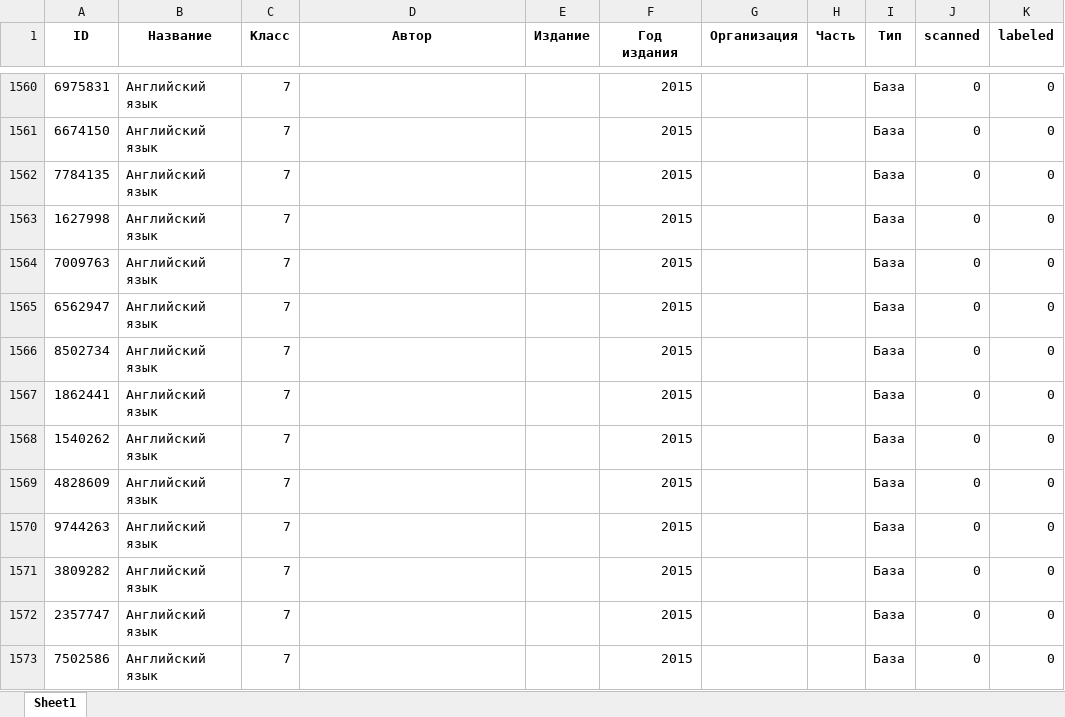
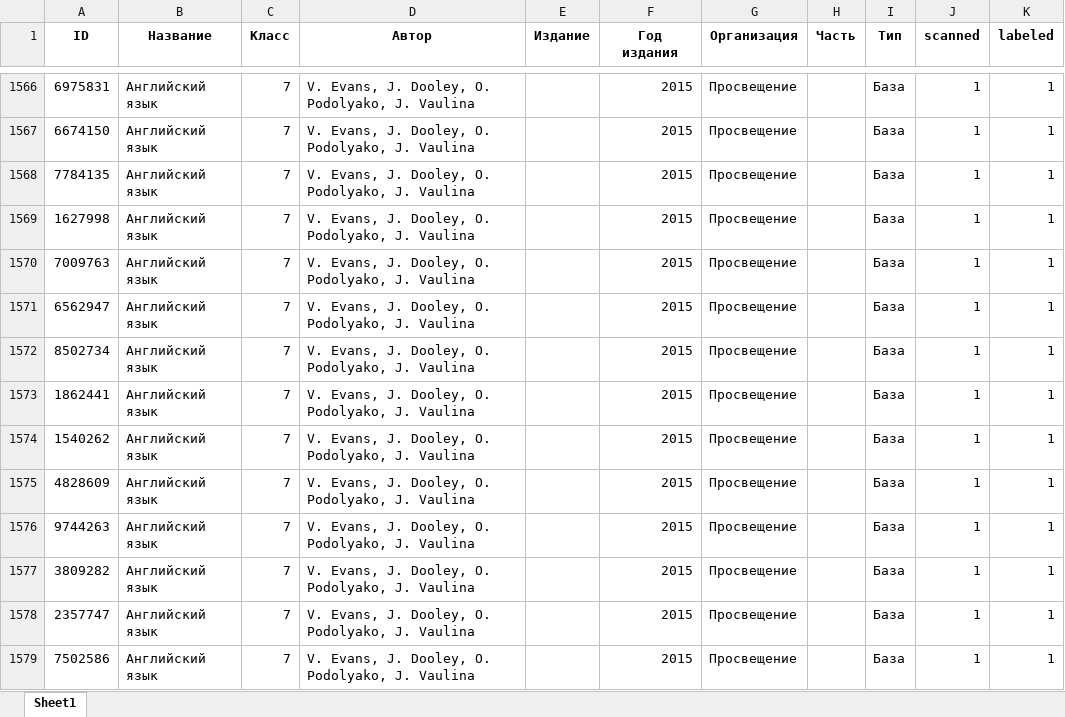
Before and after one commit to CicadaInc/AutoLibrary.client, an Excel workbook: DATA.xlsx, sheet Sheet1, drawn as a sheet; only a part is shown, gaps mark what is left out; values as stored, in another font and other column widths than the file's, no borders; addresses are those after the commit; the diff covers the shown part only; the diff names each change by its address in the sheet, - before the commit and + after, or states it on an @@ line.

```diff
--- a/DATA.xlsx (sheet Sheet1)
+++ b/DATA.xlsx (sheet Sheet1)
-D1566:D1579 (Автор): (empty)
+D1566:D1579 (Автор): V. Evans, J. Dooley, O. Podolyako, J. Vaulina
-G1566:G1579 (Организация): (empty)
+G1566:G1579 (Организация): Просвещение
-J1566:J1579 (scanned): 0
+J1566:J1579 (scanned): 1
-K1566:K1579 (labeled): 0
+K1566:K1579 (labeled): 1
```
Also changed, not shown: 8 added rows and 1411 edited cells elsewhere in this sheet, 1 other file.
